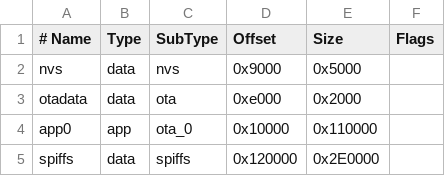
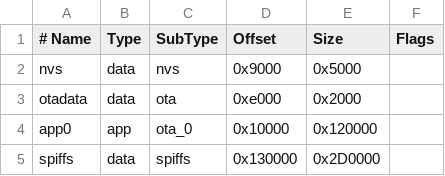
Before and after one commit to atomic14/diy-esp32-epub-reader, a CSV file: partitions.csv, drawn as a sheet.

Commit message:
Increase partitiion size again for lilygo boards.

```diff
--- a/partitions.csv
+++ b/partitions.csv
@@ -3,3 +3,3 @@ nvs,      data, nvs,     0x9000,  0x5000,
 otadata,  data, ota,     0xe000,  0x2000,
-app0,     app,  ota_0,   0x10000, 0x110000,
-spiffs,   data, spiffs,  0x120000,0x2E0000,
+app0,     app,  ota_0,   0x10000, 0x120000,
+spiffs,   data, spiffs,  0x130000,0x2D0000,
```
